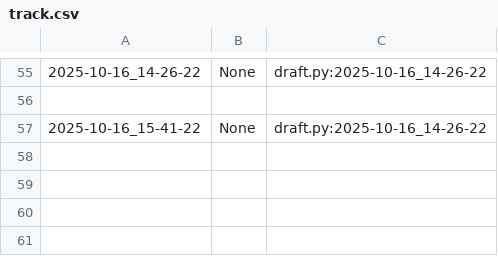
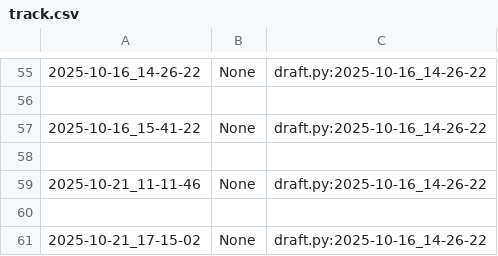
Before and after one commit to qxcode-course/poo-rc-bloco-b-kauatavaares, a CSV file: myrep/.tko/track/poo@relogio/track.csv, drawn as a sheet; only a part is shown, gaps mark what is left out.

```diff
--- a/myrep/.tko/track/poo@relogio/track.csv
+++ b/myrep/.tko/track/poo@relogio/track.csv
@@ -57 +57,5 @@
 2025-10-16_15-41-22,None,draft.py:2025-10-16_14-26-22
+
+2025-10-21_11-11-46,None,draft.py:2025-10-16_14-26-22
+
+2025-10-21_17-15-02,None,draft.py:2025-10-16_14-26-22
```
Also changed, not shown: myrep/.tko/track/poo@chinela/track.csv, myrep/.tko/track/poo@motoca/track.csv, 9 other files.
